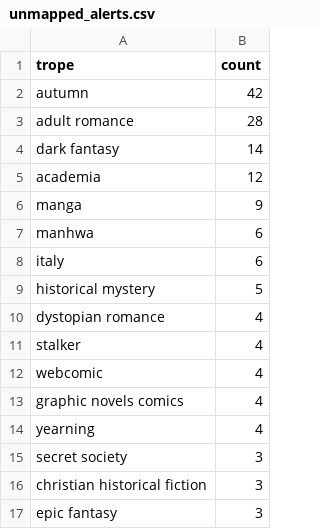
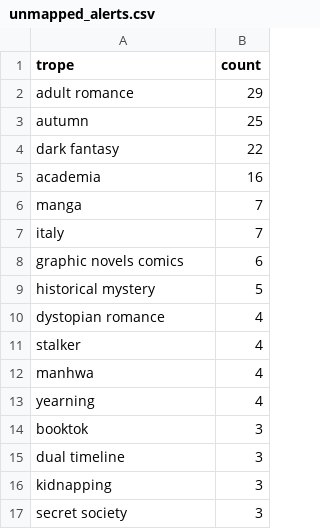
Before and after one commit to mariah32p/threnne-analytics, a CSV file: backtester/data/exports/unmapped_alerts.csv, drawn as a sheet.

```diff
--- a/backtester/data/exports/unmapped_alerts.csv
+++ b/backtester/data/exports/unmapped_alerts.csv
@@ -1,9 +1,9 @@
 trope,count
-autumn,42
-adult romance,28
-dark fantasy,14
-academia,12
-manga,9
-manhwa,6
-italy,6
+adult romance,29
+autumn,25
+dark fantasy,22
+academia,16
+manga,7
+italy,7
+graphic novels comics,6
 historical mystery,5
@@ -11,7 +11,7 @@ dystopian romance,4
 stalker,4
-webcomic,4
-graphic novels comics,4
+manhwa,4
 yearning,4
+booktok,3
+dual timeline,3
+kidnapping,3
 secret society,3
-christian historical fiction,3
-epic fantasy,3
```
Also changed, not shown: data/exports/forecast_report.csv, data/exports/forecast_stacks_report.csv, 4 other files.
